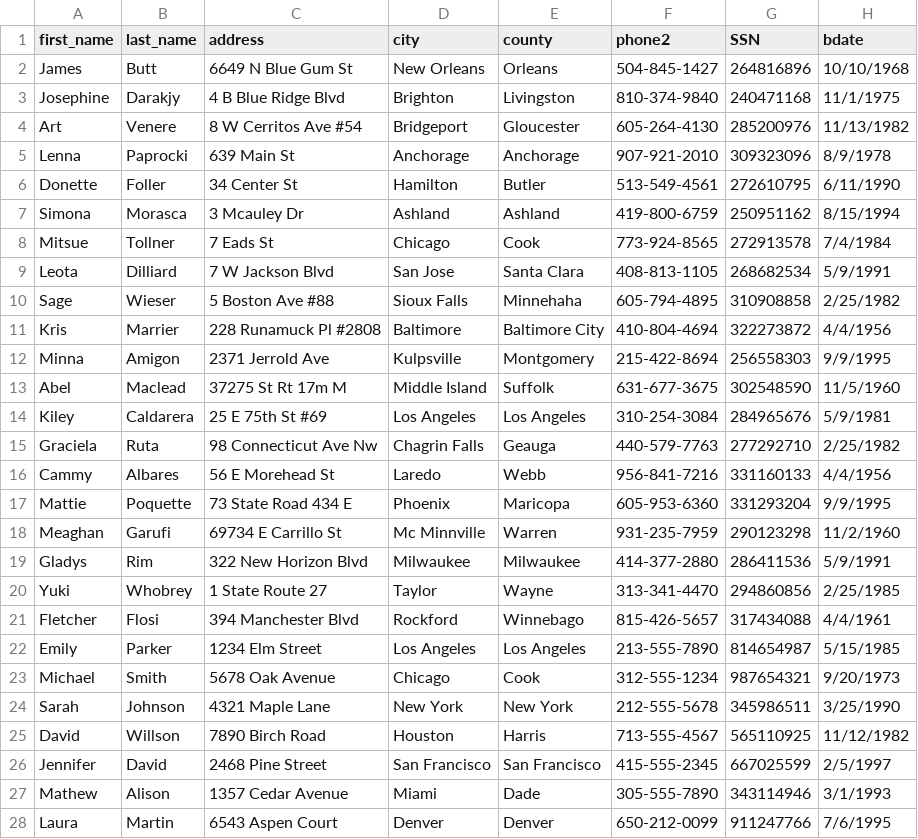
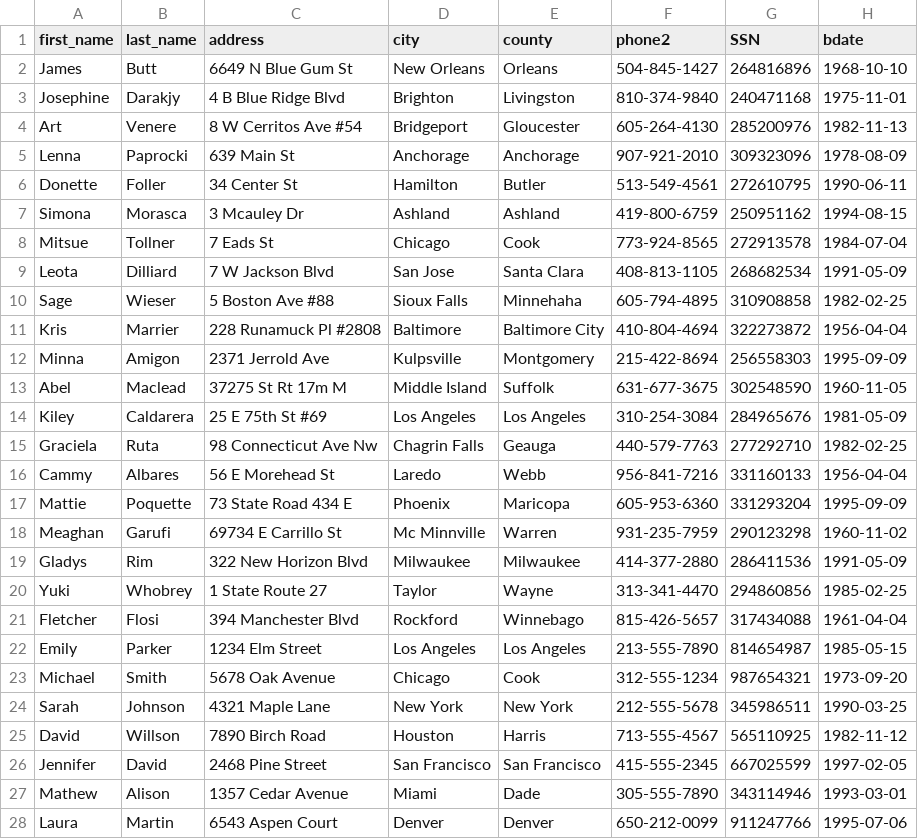
Before and after one commit to Nennechu/Project1_databases, a CSV file: datasets/Passenger-1.csv, drawn as a sheet; only a part is shown; the diff covers the shown part only.

```diff
--- a/datasets/Passenger-1.csv
+++ b/datasets/Passenger-1.csv
@@ -1,28 +1,28 @@
 first_name,last_name,address,city,county,phone2,SSN,bdate
-James,Butt,6649 N Blue Gum St,New Orleans,Orleans,504-845-1427,264816896,10/10/1968
-Josephine,Darakjy,4 B Blue Ridge Blvd,Brighton,Livingston,810-374-9840,240471168,11/1/1975
-Art,Venere,8 W Cerritos Ave #54,Bridgeport,Gloucester,605-264-4130,285200976,11/13/1982
-Lenna,Paprocki,639 Main St,Anchorage,Anchorage,907-921-2010,309323096,8/9/1978
-Donette,Foller,34 Center St,Hamilton,Butler,513-549-4561,272610795,6/11/1990
-Simona,Morasca,3 Mcauley Dr,Ashland,Ashland,419-800-6759,250951162,8/15/1994
-Mitsue,Tollner,7 Eads St,Chicago,Cook,773-924-8565,272913578,7/4/1984
-Leota,Dilliard,7 W Jackson Blvd,San Jose,Santa Clara,408-813-1105,268682534,5/9/1991
-Sage,Wieser,5 Boston Ave #88,Sioux Falls,Minnehaha,605-794-4895,310908858,2/25/1982
-Kris,Marrier,228 Runamuck Pl #2808,Baltimore,Baltimore City,410-804-4694,322273872,4/4/1956
-Minna,Amigon,2371 Jerrold Ave,Kulpsville,Montgomery,215-422-8694,256558303,9/9/1995
-Abel,Maclead,37275 St  Rt 17m M,Middle Island,Suffolk,631-677-3675,302548590,11/5/1960
-Kiley,Caldarera,25 E 75th St #69,Los Angeles,Los Angeles,310-254-3084,284965676,5/9/1981
-Graciela,Ruta,98 Connecticut Ave Nw,Chagrin Falls,Geauga,440-579-7763,277292710,2/25/1982
-Cammy,Albares,56 E Morehead St,Laredo,Webb,956-841-7216,331160133,4/4/1956
-Mattie,Poquette,73 State Road 434 E,Phoenix,Maricopa,605-953-6360,331293204,9/9/1995
-Meaghan,Garufi,69734 E Carrillo St,Mc Minnville,Warren,931-235-7959,290123298,11/2/1960
-Gladys,Rim,322 New Horizon Blvd,Milwaukee,Milwaukee,414-377-2880,286411536,5/9/1991
-Yuki,Whobrey,1 State Route 27,Taylor,Wayne,313-341-4470,294860856,2/25/1985
-Fletcher,Flosi,394 Manchester Blvd,Rockford,Winnebago,815-426-5657,317434088,4/4/1961
-Emily,Parker,1234 Elm Street,Los Angeles,Los Angeles,213-555-7890,814654987,5/15/1985
-Michael,Smith,5678 Oak Avenue,Chicago,Cook,312-555-1234,987654321,9/20/1973
-Sarah,Johnson,4321 Maple Lane,New York,New York,212-555-5678,345986511,3/25/1990
-David,Willson,7890 Birch Road,Houston,Harris,713-555-4567,565110925,11/12/1982
-Jennifer,David,2468 Pine Street,San Francisco,San Francisco,415-555-2345,667025599,2/5/1997
-Mathew,Alison,1357 Cedar Avenue,Miami,Dade,305-555-7890,343114946,3/1/1993
-Laura,Martin,6543 Aspen Court,Denver,Denver,650-212-0099,911247766,7/6/1995
+James,Butt,6649 N Blue Gum St,New Orleans,Orleans,504-845-1427,264816896,1968-10-10
+Josephine,Darakjy,4 B Blue Ridge Blvd,Brighton,Livingston,810-374-9840,240471168,1975-11-01
+Art,Venere,8 W Cerritos Ave #54,Bridgeport,Gloucester,605-264-4130,285200976,1982-11-13
+Lenna,Paprocki,639 Main St,Anchorage,Anchorage,907-921-2010,309323096,1978-08-09
+Donette,Foller,34 Center St,Hamilton,Butler,513-549-4561,272610795,1990-06-11
+Simona,Morasca,3 Mcauley Dr,Ashland,Ashland,419-800-6759,250951162,1994-08-15
+Mitsue,Tollner,7 Eads St,Chicago,Cook,773-924-8565,272913578,1984-07-04
+Leota,Dilliard,7 W Jackson Blvd,San Jose,Santa Clara,408-813-1105,268682534,1991-05-09
+Sage,Wieser,5 Boston Ave #88,Sioux Falls,Minnehaha,605-794-4895,310908858,1982-02-25
+Kris,Marrier,228 Runamuck Pl #2808,Baltimore,Baltimore City,410-804-4694,322273872,1956-04-04
+Minna,Amigon,2371 Jerrold Ave,Kulpsville,Montgomery,215-422-8694,256558303,1995-09-09
+Abel,Maclead,37275 St  Rt 17m M,Middle Island,Suffolk,631-677-3675,302548590,1960-11-05
+Kiley,Caldarera,25 E 75th St #69,Los Angeles,Los Angeles,310-254-3084,284965676,1981-05-09
+Graciela,Ruta,98 Connecticut Ave Nw,Chagrin Falls,Geauga,440-579-7763,277292710,1982-02-25
+Cammy,Albares,56 E Morehead St,Laredo,Webb,956-841-7216,331160133,1956-04-04
+Mattie,Poquette,73 State Road 434 E,Phoenix,Maricopa,605-953-6360,331293204,1995-09-09
+Meaghan,Garufi,69734 E Carrillo St,Mc Minnville,Warren,931-235-7959,290123298,1960-11-02
+Gladys,Rim,322 New Horizon Blvd,Milwaukee,Milwaukee,414-377-2880,286411536,1991-05-09
+Yuki,Whobrey,1 State Route 27,Taylor,Wayne,313-341-4470,294860856,1985-02-25
+Fletcher,Flosi,394 Manchester Blvd,Rockford,Winnebago,815-426-5657,317434088,1961-04-04
+Emily,Parker,1234 Elm Street,Los Angeles,Los Angeles,213-555-7890,814654987,1985-05-15
+Michael,Smith,5678 Oak Avenue,Chicago,Cook,312-555-1234,987654321,1973-09-20
+Sarah,Johnson,4321 Maple Lane,New York,New York,212-555-5678,345986511,1990-03-25
+David,Willson,7890 Birch Road,Houston,Harris,713-555-4567,565110925,1982-11-12
+Jennifer,David,2468 Pine Street,San Francisco,San Francisco,415-555-2345,667025599,1997-02-05
+Mathew,Alison,1357 Cedar Avenue,Miami,Dade,305-555-7890,343114946,1993-03-01
+Laura,Martin,6543 Aspen Court,Denver,Denver,650-212-0099,911247766,1995-07-06
```
Also changed, not shown: 2 edited cells elsewhere in this file, 2 other files.
